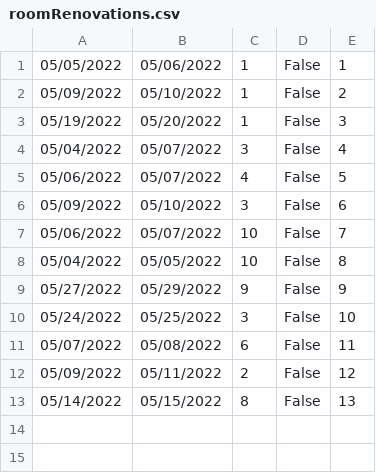
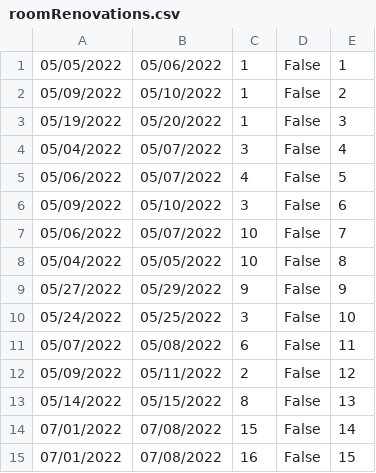
Before and after one commit to Gravarica/SIMS-ZdravoBolnica, a CSV file: Aplikacija/HospitalProject/Resources/Data/roomRenovations.csv, drawn as a sheet.

```diff
--- a/Aplikacija/HospitalProject/Resources/Data/roomRenovations.csv
+++ b/Aplikacija/HospitalProject/Resources/Data/roomRenovations.csv
@@ -13 +13,3 @@
 05/14/2022|05/15/2022|8|False|13
+07/01/2022|07/08/2022|15|False|14
+07/01/2022|07/08/2022|16|False|15
```
Also changed, not shown: Aplikacija/HospitalProject/Resources/Data/rooms.csv, 12 other files.
